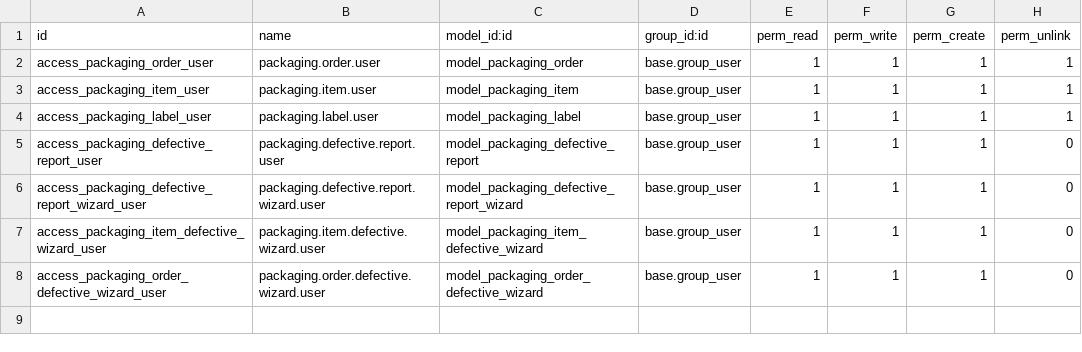
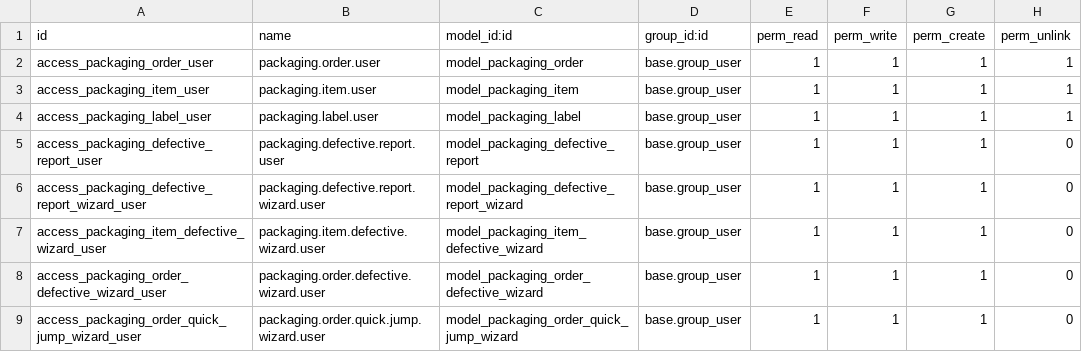
Before and after one commit to diman4iko/asaI-test-task-packing, a CSV file: addons/asai_test_task/security/ir.model.access.csv, drawn as a sheet; the diff names each change by its address in the sheet, - before the commit and + after, or states it on an @@ line.

Commit message:
Add files via upload
added quick jump

```diff
--- a/addons/asai_test_task/security/ir.model.access.csv
+++ b/addons/asai_test_task/security/ir.model.access.csv
+row 9: access_packaging_order_quick_jump_wizard_user | packaging.order.quick.jump.wizard.user | model_packaging_order_quick_jump_wizard | base.group_user | 1 | 1 | 1 | 0
```
Also changed, not shown: 6 other files.
